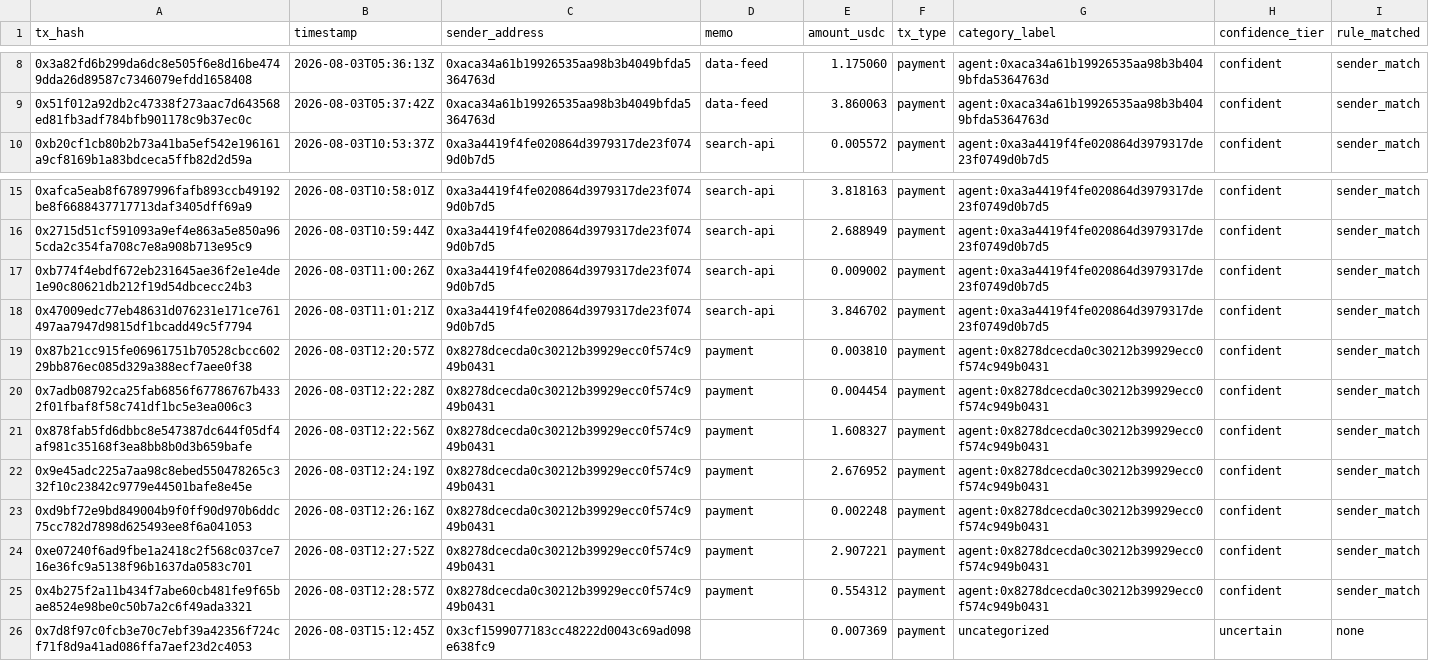
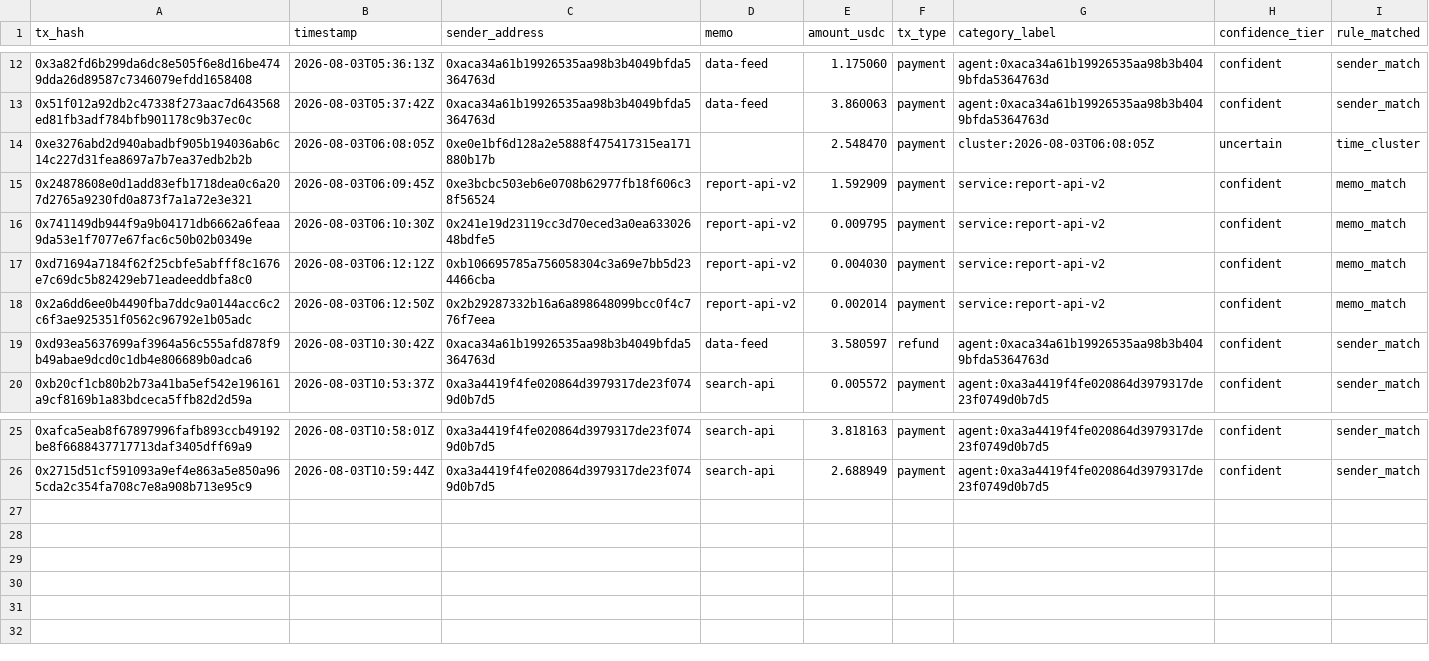
Before and after one commit to iamfaham/x402-recon, a CSV file: docs/sample-report.csv, drawn as a sheet; only a part is shown, gaps mark what is left out; removed rows and columns are numbered as before the commit, all else as after; the diff covers the shown part only; the diff names each change by its address in the sheet, - before the commit and + after, or states it on an @@ line.

Commit message:
fix: close hazard gaps, gate the time_cluster verdict, fix refund counts
Final review fix wave for v0.1a. C1: three of seven hazards were fixed to
actually reach the rule they exist to test - mid-burst address rotation now
genuinely fragments one payer across two sender_match groups, memo drift no
longer gets intercepted by sender_match before memo_match can see it, and
written transactions.json is now shuffled by tx_hash so nothing downstream
can assume arrival order. C2: the time_cluster verdict now withholds
judgment (INSUFFICIENT DATA) below a 20-sample floor instead of asserting
PASS/FAIL on a coin-flip sample; a seed 1-40 sweep is recorded in
docs/sample-report.md. I3: an empty hazard/ordinary split now prints n/a
instead of a misleading 0.0%. I4: README status, transaction count, and
calibration description brought in line with the absolute-threshold form.
I5: report lines now report payment and refund counts separately instead of
combining them. I6: the memo_match precision finding (a confident rule at
~70% precision, diluted into the aggregate calibration figure by
sender_match's easy cases) is now documented plainly.

Re-measured every published number against the regenerated dataset; recall
dropping below 100% is the C1a fix working, not a regression.

```diff
--- a/docs/sample-report.csv
+++ b/docs/sample-report.csv
+row 14: 0xe3276abd2d940abadbf905b194036ab6c14c227d31fea8697a7b7ea37edb2b2b | 2026-08-03T06:08:05Z | 0xe0e1bf6d128a2e5888f475417315ea171880b17b |  | 2.548470 | payment | cluster:2026-08-03T06:08:05Z | uncertain | time_cluster
+row 15: 0x24878608e0d1add83efb1718dea0c6a207d2765a9230fd0a873f7a1a72e3e321 | 2026-08-03T06:09:45Z | 0xe3bcbc503eb6e0708b62977fb18f606c38f56524 | report-api-v2 | 1.592909 | payment | service:report-api-v2 | confident | memo_match
+row 16: 0x741149db944f9a9b04171db6662a6feaa9da53e1f7077e67fac6c50b02b0349e | 2026-08-03T06:10:30Z | 0x241e19d23119cc3d70eced3a0ea63302648bdfe5 | report-api-v2 | 0.009795 | payment | service:report-api-v2 | confident | memo_match
+row 17: 0xd71694a7184f62f25cbfe5abfff8c1676e7c69dc5b82429eb71eadeeddbfa8c0 | 2026-08-03T06:12:12Z | 0xb106695785a756058304c3a69e7bb5d234466cba | report-api-v2 | 0.004030 | payment | service:report-api-v2 | confident | memo_match
+row 18: 0x2a6dd6ee0b4490fba7ddc9a0144acc6c2c6f3ae925351f0562c96792e1b05adc | 2026-08-03T06:12:50Z | 0x2b29287332b16a6a898648099bcc0f4c776f7eea | report-api-v2 | 0.002014 | payment | service:report-api-v2 | confident | memo_match
+row 19: 0xd93ea5637699af3964a56c555afd878f9b49abae9dcd0c1db4e806689b0adca6 | 2026-08-03T10:30:42Z | 0xaca34a61b19926535aa98b3b4049bfda5364763d | data-feed | 3.580597 | refund | agent:0xaca34a61b19926535aa98b3b4049bfda5364763d | confident | sender_match
-row 17: 0xb774f4ebdf672eb231645ae36f2e1e4de1e90c80621db212f19d54dbcecc24b3 | 2026-08-03T11:00:26Z | 0xa3a4419f4fe020864d3979317de23f0749d0b7d5 | search-api | 0.009002 | payment | agent:0xa3a4419f4fe020864d3979317de23f0749d0b7d5 | confident | sender_match
-row 18: 0x47009edc77eb48631d076231e171ce761497aa7947d9815df1bcadd49c5f7794 | 2026-08-03T11:01:21Z | 0xa3a4419f4fe020864d3979317de23f0749d0b7d5 | search-api | 3.846702 | payment | agent:0xa3a4419f4fe020864d3979317de23f0749d0b7d5 | confident | sender_match
-row 19: 0x87b21cc915fe06961751b70528cbcc60229bb876ec085d329a388ecf7aee0f38 | 2026-08-03T12:20:57Z | 0x8278dcecda0c30212b39929ecc0f574c949b0431 | payment | 0.003810 | payment | agent:0x8278dcecda0c30212b39929ecc0f574c949b0431 | confident | sender_match
-row 20: 0x7adb08792ca25fab6856f67786767b4332f01fbaf8f58c741df1bc5e3ea006c3 | 2026-08-03T12:22:28Z | 0x8278dcecda0c30212b39929ecc0f574c949b0431 | payment | 0.004454 | payment | agent:0x8278dcecda0c30212b39929ecc0f574c949b0431 | confident | sender_match
-row 21: 0x878fab5fd6dbbc8e547387dc644f05df4af981c35168f3ea8bb8b0d3b659bafe | 2026-08-03T12:22:56Z | 0x8278dcecda0c30212b39929ecc0f574c949b0431 | payment | 1.608327 | payment | agent:0x8278dcecda0c30212b39929ecc0f574c949b0431 | confident | sender_match
-row 22: 0x9e45adc225a7aa98c8ebed550478265c332f10c23842c9779e44501bafe8e45e | 2026-08-03T12:24:19Z | 0x8278dcecda0c30212b39929ecc0f574c949b0431 | payment | 2.676952 | payment | agent:0x8278dcecda0c30212b39929ecc0f574c949b0431 | confident | sender_match
-row 23: 0xd9bf72e9bd849004b9f0ff90d970b6ddc75cc782d7898d625493ee8f6a041053 | 2026-08-03T12:26:16Z | 0x8278dcecda0c30212b39929ecc0f574c949b0431 | payment | 0.002248 | payment | agent:0x8278dcecda0c30212b39929ecc0f574c949b0431 | confident | sender_match
-row 24: 0xe07240f6ad9fbe1a2418c2f568c037ce716e36fc9a5138f96b1637da0583c701 | 2026-08-03T12:27:52Z | 0x8278dcecda0c30212b39929ecc0f574c949b0431 | payment | 2.907221 | payment | agent:0x8278dcecda0c30212b39929ecc0f574c949b0431 | confident | sender_match
-row 25: 0x4b275f2a11b434f7abe60cb481fe9f65bae8524e98be0c50b7a2c6f49ada3321 | 2026-08-03T12:28:57Z | 0x8278dcecda0c30212b39929ecc0f574c949b0431 | payment | 0.554312 | payment | agent:0x8278dcecda0c30212b39929ecc0f574c949b0431 | confident | sender_match
-row 26: 0x7d8f97c0fcb3e70c7ebf39a42356f724cf71f8d9a41ad086ffa7aef23d2c4053 | 2026-08-03T15:12:45Z | 0x3cf1599077183cc48222d0043c69ad098e638fc9 |  | 0.007369 | payment | uncategorized | uncertain | none
```
Also changed, not shown: 4 added rows and 8 edited cells elsewhere in this file, 8 other files.
